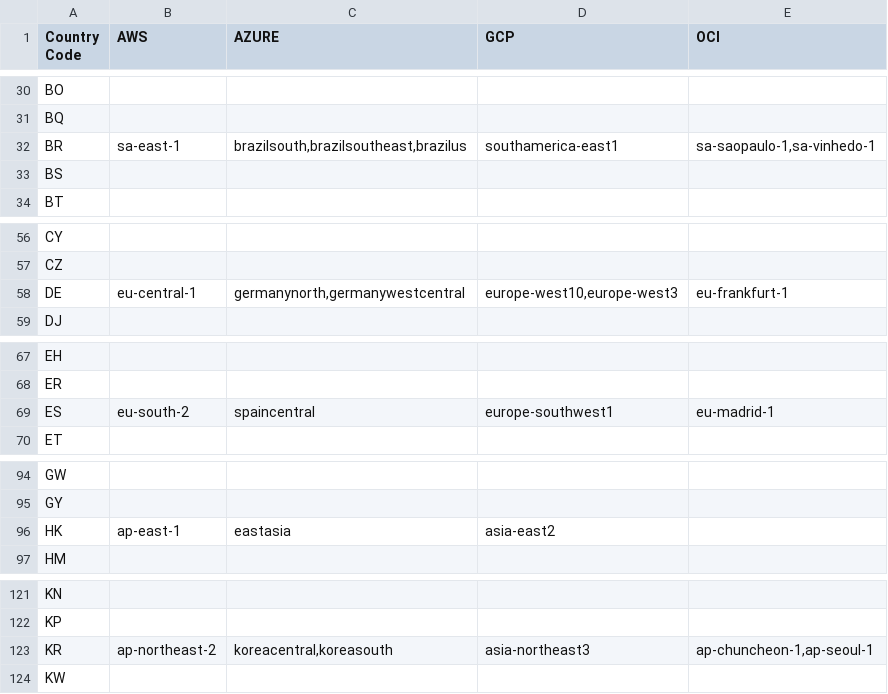
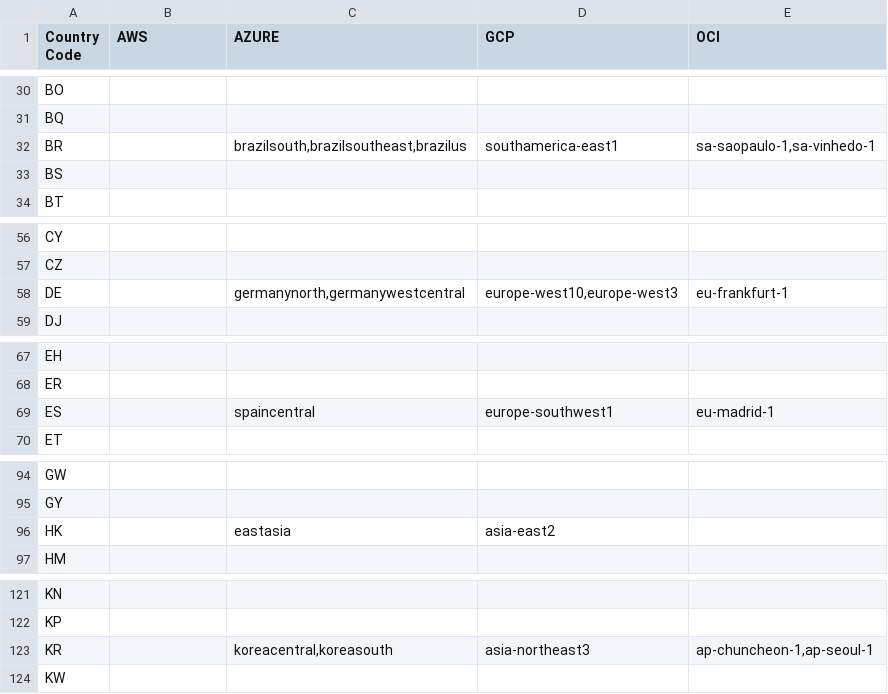
Before and after one commit to davidkhala/cloud-region, a CSV file: regions.csv, drawn as a sheet; only a part is shown, gaps mark what is left out; the diff covers the shown part only.

```diff
--- a/regions.csv
+++ b/regions.csv
@@ -31,3 +31,3 @@ BO,,,,
 BQ,,,,
-BR,sa-east-1,"brazilsouth,brazilsoutheast,brazilus",southamerica-east1,"sa-saopaulo-1,sa-vinhedo-1"
+BR,,"brazilsouth,brazilsoutheast,brazilus",southamerica-east1,"sa-saopaulo-1,sa-vinhedo-1"
 BS,,,,
@@ -57,3 +57,3 @@ CY,,,,
 CZ,,,,
-DE,eu-central-1,"germanynorth,germanywestcentral","europe-west10,europe-west3",eu-frankfurt-1
+DE,,"germanynorth,germanywestcentral","europe-west10,europe-west3",eu-frankfurt-1
 DJ,,,,
@@ -68,3 +68,3 @@ EH,,,,
 ER,,,,
-ES,eu-south-2,spaincentral,europe-southwest1,eu-madrid-1
+ES,,spaincentral,europe-southwest1,eu-madrid-1
 ET,,,,
@@ -95,3 +95,3 @@ GW,,,,
 GY,,,,
-HK,ap-east-1,eastasia,asia-east2,
+HK,,eastasia,asia-east2,
 HM,,,,
@@ -122,3 +122,3 @@ KN,,,,
 KP,,,,
-KR,ap-northeast-2,"koreacentral,koreasouth",asia-northeast3,"ap-chuncheon-1,ap-seoul-1"
+KR,,"koreacentral,koreasouth",asia-northeast3,"ap-chuncheon-1,ap-seoul-1"
 KW,,,,
```
Also changed, not shown: 20 edited cells elsewhere in this file, 1 other file.
